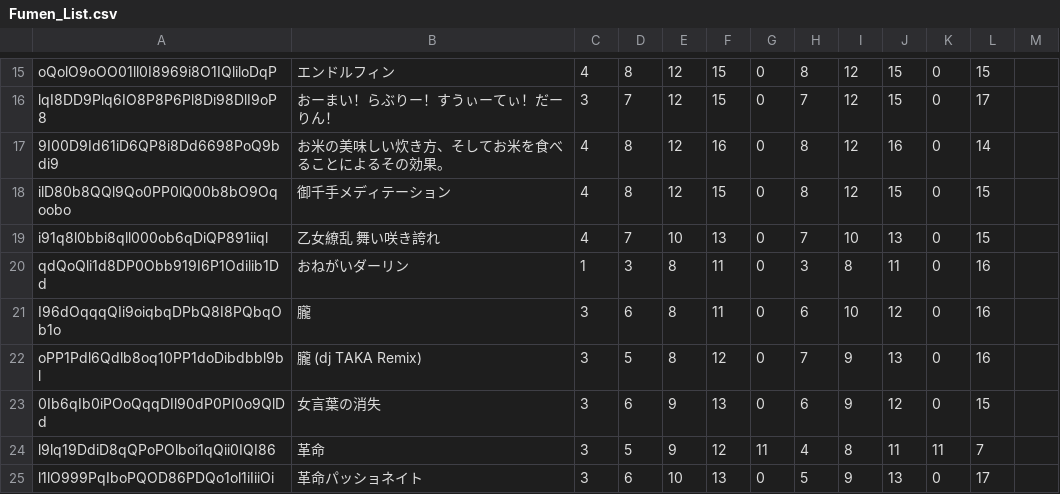
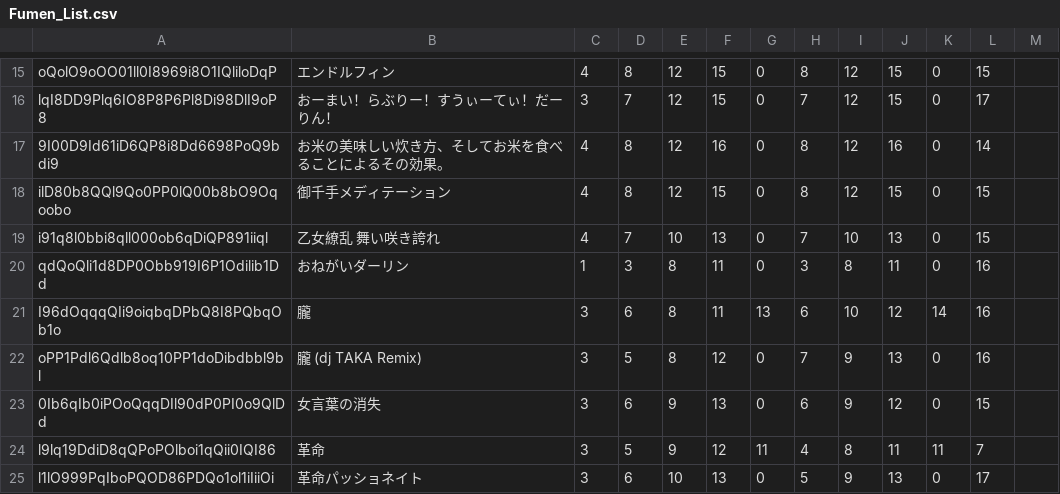
Before and after one commit to tarboh-ddr-test/ddr-scoremgr-test.github.com, a CSV file: Fumen_List.csv, drawn as a sheet; only a part is shown, gaps mark what is left out.

Commit message:
Update Fumen_List.csv

```diff
--- a/Fumen_List.csv
+++ b/Fumen_List.csv
@@ -20,3 +20,3 @@ i91q8l0bbi8qll000ob6qDiQP891iiql, 乙女繚乱 舞い咲き誇れ, 4, 7, 10, 13,
 qdQoQli1d8DP0Obb919I6P1Odilib1Dd, おねがいダーリン, 1, 3, 8, 11, 0, 3, 8, 11, 0, 16
-I96dOqqqQIi9oiqbqDPbQ8I8PQbqOb1o, 朧, 3, 6, 8, 11, 0, 6, 10, 12, 0, 16
+I96dOqqqQIi9oiqbqDPbQ8I8PQbqOb1o, 朧, 3, 6, 8, 11, 13, 6, 10, 12, 14, 16
 oPP1Pdl6Qdlb8oq10PP1doDibdbbl9bl, 朧 (dj TAKA Remix), 3, 5, 8, 12, 0, 7, 9, 13, 0, 16
```
